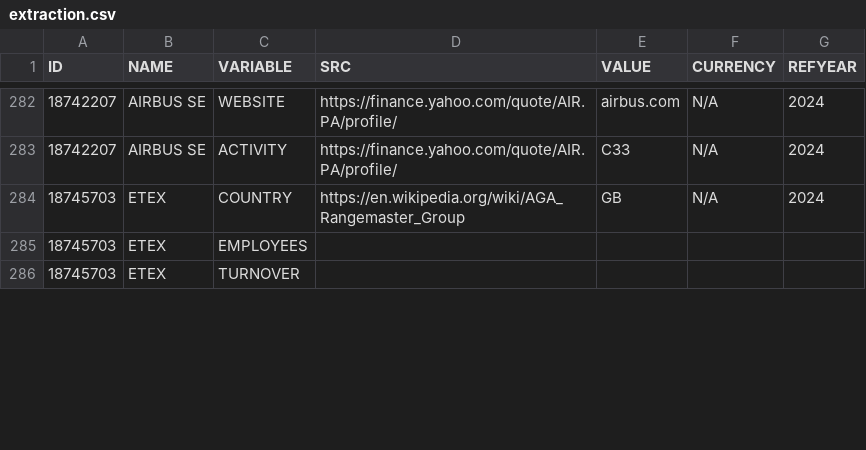
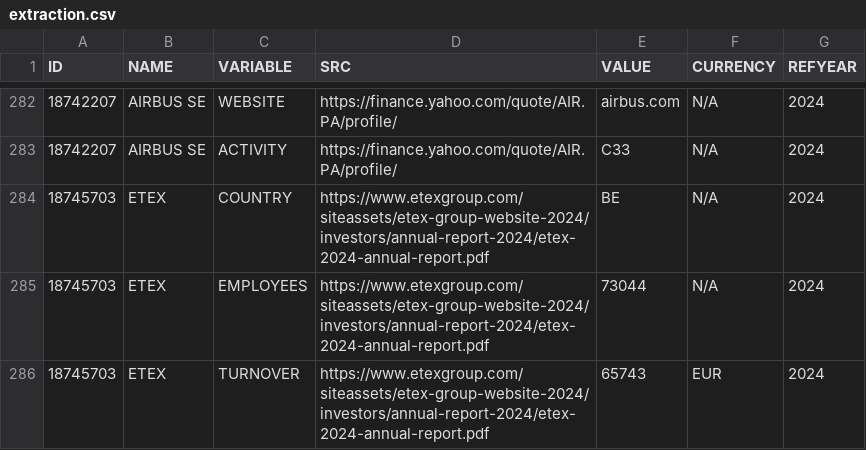
Before and after one commit to ThomasFaria/esa-mne-challenge, a CSV file: data/extraction/extraction.csv, drawn as a sheet; only a part is shown, gaps mark what is left out; the diff covers the shown part only.

```diff
--- a/data/extraction/extraction.csv
+++ b/data/extraction/extraction.csv
@@ -283,4 +283,4 @@ ID;NAME;VARIABLE;SRC;VALUE;CURRENCY;REFYEAR
 18742207;AIRBUS SE;ACTIVITY;https://finance.yahoo.com/quote/AIR.PA/profile/;C33;N/A;2024
-18745703;ETEX;COUNTRY;https://en.wikipedia.org/wiki/AGA_Rangemaster_Group;GB;N/A;2024
-18745703;ETEX;EMPLOYEES;;;;
-18745703;ETEX;TURNOVER;;;;
+18745703;ETEX;COUNTRY;https://www.etexgroup.com/siteassets/etex-group-website-2024/investors/annual-report-2024/etex-2024-annual-report.pdf;BE;N/A;2024
+18745703;ETEX;EMPLOYEES;https://www.etexgroup.com/siteassets/etex-group-website-2024/investors/annual-report-2024/etex-2024-annual-report.pdf;73044;N/A;2024
+18745703;ETEX;TURNOVER;https://www.etexgroup.com/siteassets/etex-group-website-2024/investors/annual-report-2024/etex-2024-annual-report.pdf;65743;EUR;2024
```
Also changed, not shown: 83 edited cells elsewhere in this file, data/discovery/discovery.csv.
